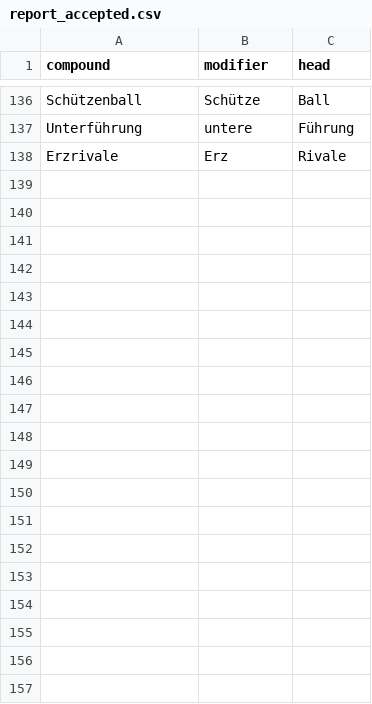
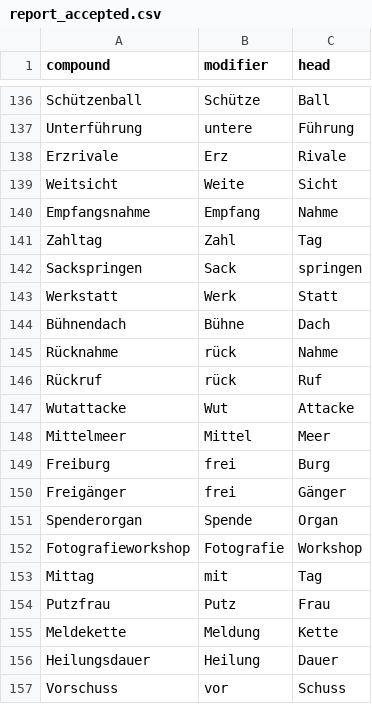
Before and after one commit to FelberMartin/kompositum, a CSV file: data/reported/report_accepted.csv, drawn as a sheet; only a part is shown, gaps mark what is left out; the diff covers the shown part only; the diff names each change by its address in the sheet, - before the commit and + after, or states it on an @@ line.

```diff
--- a/data/reported/report_accepted.csv
+++ b/data/reported/report_accepted.csv
+row 139: Weitsicht | Weite | Sicht
+row 140: Empfangsnahme | Empfang | Nahme
+row 141: Zahltag | Zahl | Tag
+row 142: Sackspringen | Sack | springen
+row 143: Werkstatt | Werk | Statt
+row 144: Bühnendach | Bühne | Dach
+row 145: Rücknahme | rück | Nahme
+row 146: Rückruf | rück | Ruf
+row 147: Wutattacke | Wut | Attacke
+row 148: Mittelmeer | Mittel | Meer
+row 149: Freiburg | frei | Burg
+row 150: Freigänger | frei | Gänger
+row 151: Spenderorgan | Spende | Organ
+row 152: Fotografieworkshop | Fotografie | Workshop
+row 153: Mittag | mit | Tag
+row 154: Putzfrau | Putz | Frau
+row 155: Meldekette | Meldung | Kette
+row 156: Heilungsdauer | Heilung | Dauer
+row 157: Vorschuss | vor | Schuss
```
Also changed, not shown: 43 added rows elsewhere in this file, data/reported/all_reported.csv, 1 other file.
